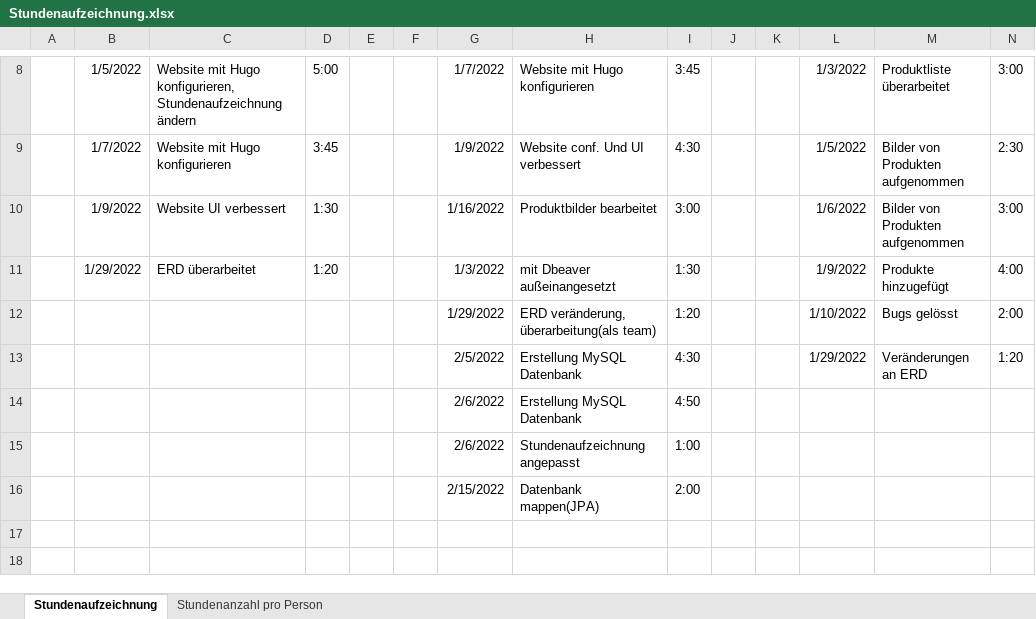
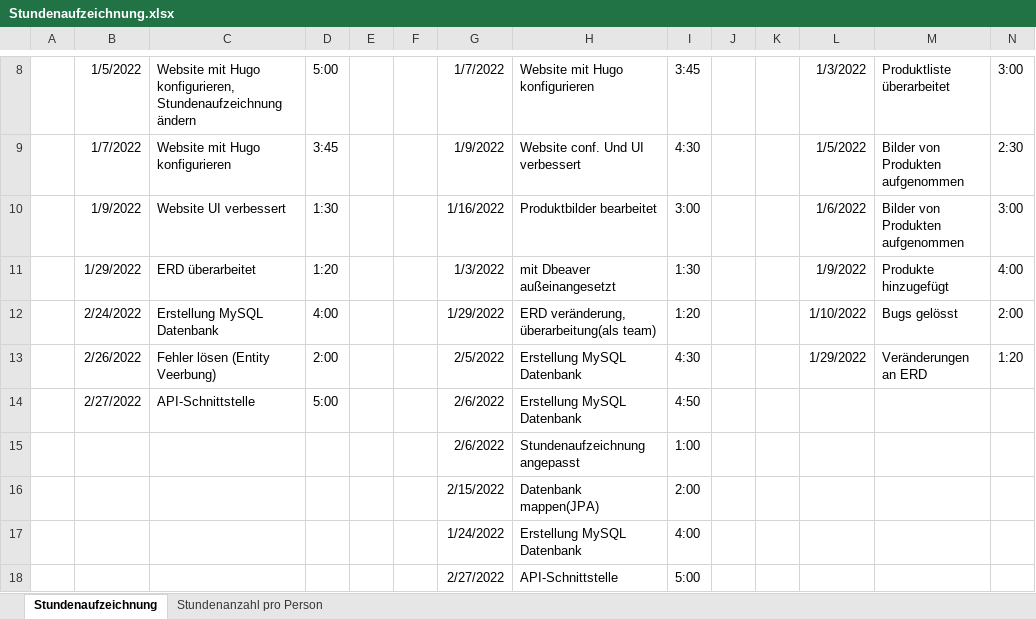
Before and after one commit to Team-Webshop-Jasmin/WebshopJasmin, an Excel workbook: Dokumente/Stundenaufzeichnung.xlsx, sheet Stundenaufzeichnung, drawn as a sheet; only a part is shown, gaps mark what is left out; values as stored, in another font and other column widths than the file's, no borders; rows hold the shown columns only; the diff names each change by its address in the sheet, - before the commit and + after, or states it on an @@ line.

Commit message:
Update Stundenaufzeichnung.xlsx

```diff
--- a/Dokumente/Stundenaufzeichnung.xlsx (sheet Stundenaufzeichnung)
+++ b/Dokumente/Stundenaufzeichnung.xlsx (sheet Stundenaufzeichnung)
-B12: (empty)
+B12: 2/24/2022
-C12: (empty)
+C12: Erstellung MySQL Datenbank
-D12: (empty)
+D12: 4:00
-B13: (empty)
+B13: 2/26/2022
-C13: (empty)
+C13: Fehler lösen (Entity Veerbung)
-D13: (empty)
+D13: 2:00
-B14: (empty)
+B14: 2/27/2022
-C14: (empty)
+C14: API-Schnittstelle
-D14: (empty)
+D14: 5:00
+row 17:  |  |  |  |  |  | 1/24/2022 | Erstellung MySQL Datenbank | 4:00
+row 18:  |  |  |  |  |  | 2/27/2022 | API-Schnittstelle | 5:00
```
Also changed, not shown: sheet Stundenanzahl pro Person.
